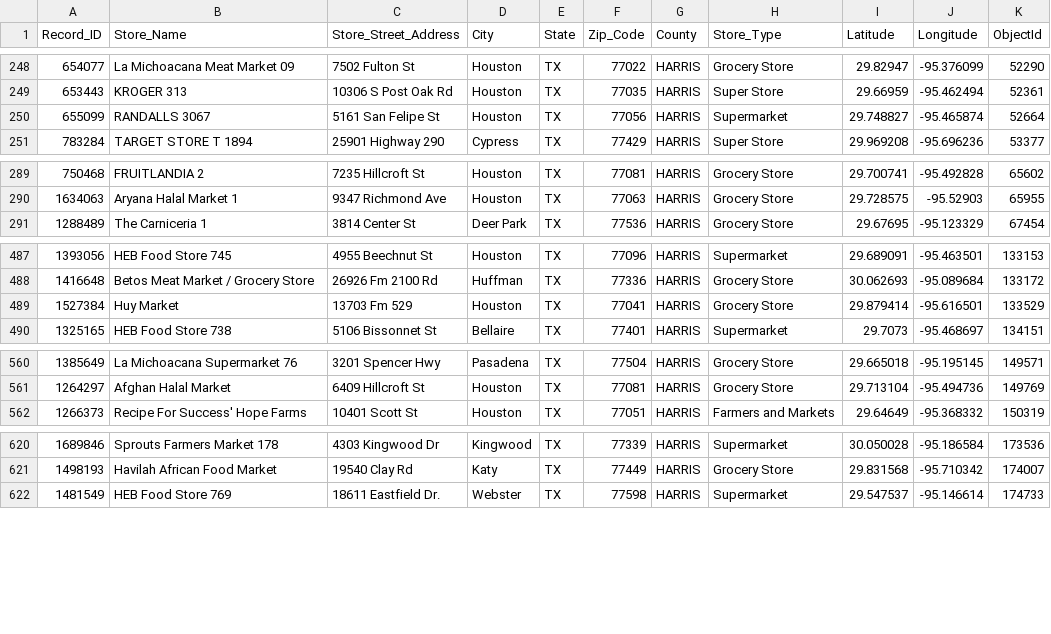
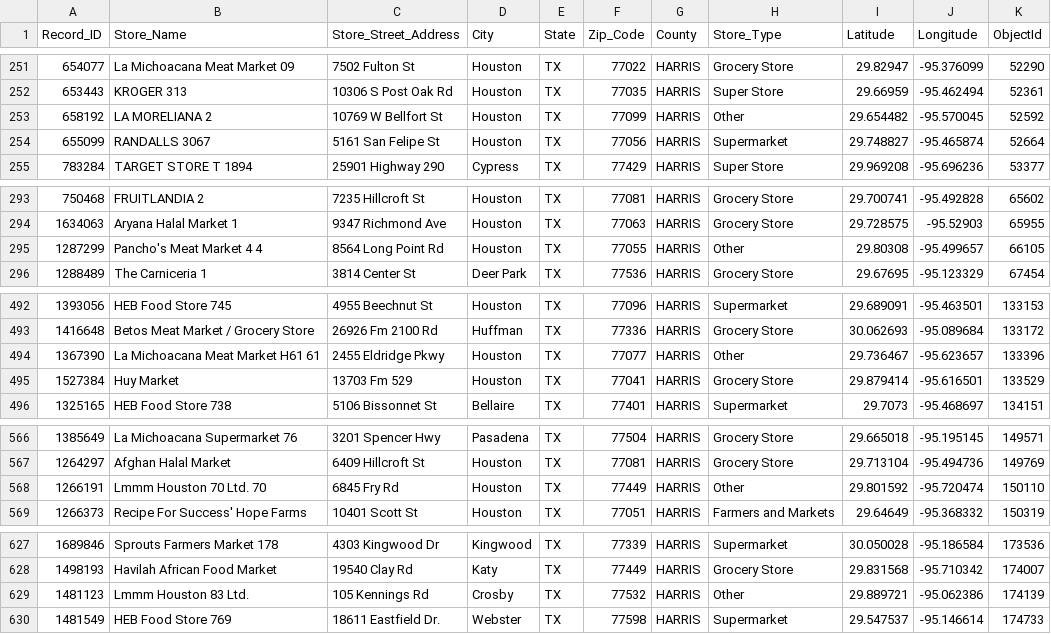
Before and after one commit to sarazarea26/fooddesertproject, a CSV file: Harris_Data/cleaned_harris_snap_data.csv, drawn as a sheet; only a part is shown, gaps mark what is left out; the diff covers the shown part only; the diff names each change by its address in the sheet, - before the commit and + after, or states it on an @@ line.

```diff
--- a/Harris_Data/cleaned_harris_snap_data.csv
+++ b/Harris_Data/cleaned_harris_snap_data.csv
+row 253: 658192 | LA MORELIANA 2 | 10769 W Bellfort St | Houston | TX | 77099 | HARRIS | Other | 29.654482 | -95.570045 | 52592
+row 295: 1287299 | Pancho's Meat Market 4 4 | 8564 Long Point Rd | Houston | TX | 77055 | HARRIS | Other | 29.80308 | -95.499657 | 66105
+row 494: 1367390 | La Michoacana Meat Market H61 61 | 2455 Eldridge Pkwy | Houston | TX | 77077 | HARRIS | Other | 29.736467 | -95.623657 | 133396
+row 568: 1266191 | Lmmm Houston 70 Ltd. 70 | 6845 Fry Rd | Houston | TX | 77449 | HARRIS | Other | 29.801592 | -95.720474 | 150110
+row 629: 1481123 | Lmmm Houston 83 Ltd. | 105 Kennings Rd | Crosby | TX | 77532 | HARRIS | Other | 29.889721 | -95.062386 | 174139
```
Also changed, not shown: 13 added rows elsewhere in this file, 18 other files.
